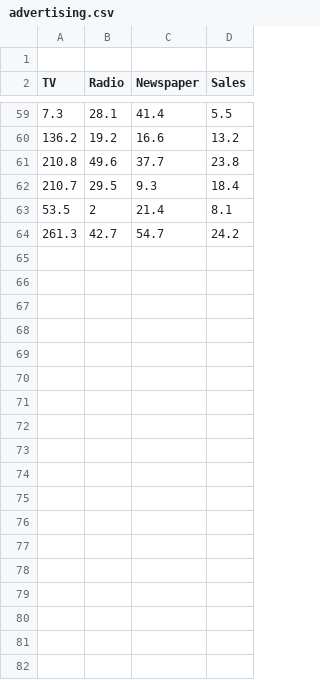
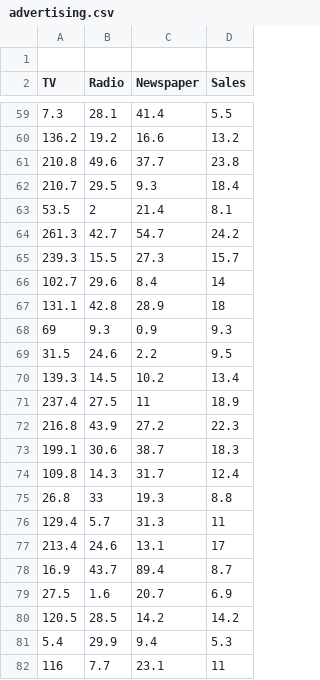
Before and after one commit to Thrupple/MLwithGoExamples, a CSV file: chapter4/advertising.csv, drawn as a sheet; only a part is shown, gaps mark what is left out; the diff covers the shown part only; the diff names each change by its address in the sheet, - before the commit and + after, or states it on an @@ line.

Commit message:
roselyn broke it

```diff
--- a/chapter4/advertising.csv
+++ b/chapter4/advertising.csv
+row 65: 239.3 | 15.5 | 27.3 | 15.7
+row 66: 102.7 | 29.6 | 8.4 | 14
+row 67: 131.1 | 42.8 | 28.9 | 18
+row 68: 69 | 9.3 | 0.9 | 9.3
+row 69: 31.5 | 24.6 | 2.2 | 9.5
+row 70: 139.3 | 14.5 | 10.2 | 13.4
+row 71: 237.4 | 27.5 | 11 | 18.9
+row 72: 216.8 | 43.9 | 27.2 | 22.3
+row 73: 199.1 | 30.6 | 38.7 | 18.3
+row 74: 109.8 | 14.3 | 31.7 | 12.4
+row 75: 26.8 | 33 | 19.3 | 8.8
+row 76: 129.4 | 5.7 | 31.3 | 11
+row 77: 213.4 | 24.6 | 13.1 | 17
+row 78: 16.9 | 43.7 | 89.4 | 8.7
+row 79: 27.5 | 1.6 | 20.7 | 6.9
+row 80: 120.5 | 28.5 | 14.2 | 14.2
+row 81: 5.4 | 29.9 | 9.4 | 5.3
+row 82: 116 | 7.7 | 23.1 | 11
```
Also changed, not shown: 17 added rows elsewhere in this file.
